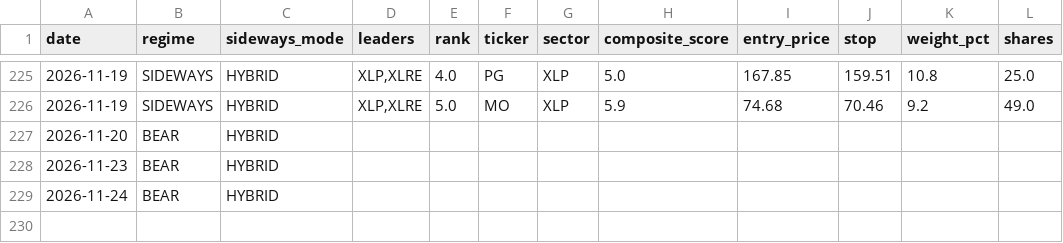
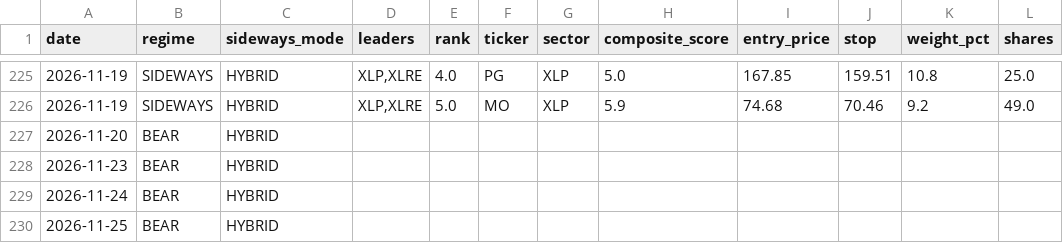
Before and after one commit to notepro8318-oss/-, a CSV file: topdown-strategy/quant_system/screening_history.csv, drawn as a sheet; only a part is shown, gaps mark what is left out.

```diff
--- a/topdown-strategy/quant_system/screening_history.csv
+++ b/topdown-strategy/quant_system/screening_history.csv
@@ -229 +229,2 @@ date,regime,sideways_mode,leaders,rank,ticker,sector,composite_score,entry_price
 2026-11-24,BEAR,HYBRID,,,,,,,,,
+2026-11-25,BEAR,HYBRID,,,,,,,,,
```
